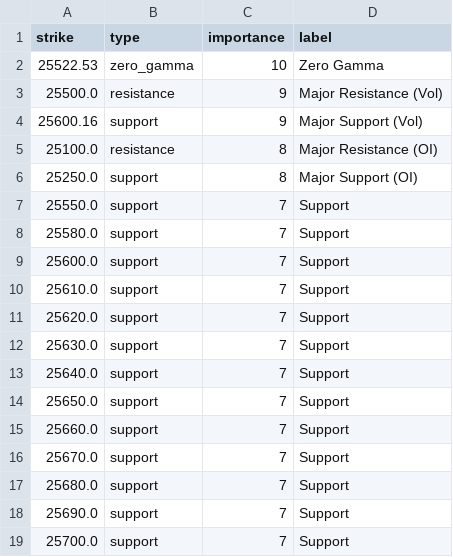
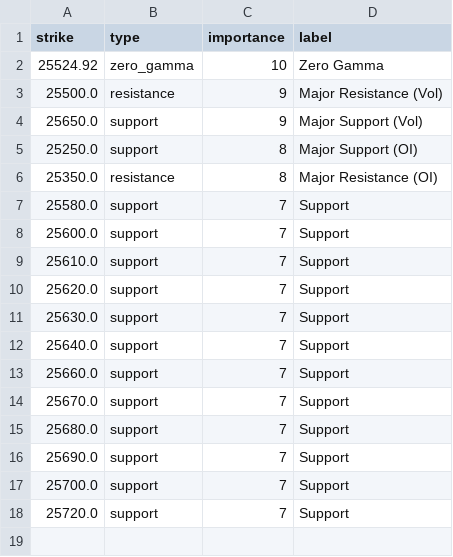
Before and after one commit to enzocosson/seed_enzocosson_gex, a CSV file: nq_gex_levels_metadata.csv, drawn as a sheet.

```diff
--- a/nq_gex_levels_metadata.csv
+++ b/nq_gex_levels_metadata.csv
@@ -1,8 +1,7 @@
 strike,type,importance,label
-25522.53,zero_gamma,10,Zero Gamma
+25524.92,zero_gamma,10,Zero Gamma
 25500.0,resistance,9,Major Resistance (Vol)
-25600.16,support,9,Major Support (Vol)
-25100.0,resistance,8,Major Resistance (OI)
+25650.0,support,9,Major Support (Vol)
 25250.0,support,8,Major Support (OI)
-25550.0,support,7,Support
+25350.0,resistance,8,Major Resistance (OI)
 25580.0,support,7,Support
@@ -13,3 +12,2 @@ strike,type,importance,label
 25640.0,support,7,Support
-25650.0,support,7,Support
 25660.0,support,7,Support
@@ -19 +17,2 @@ strike,type,importance,label
 25700.0,support,7,Support
+25720.0,support,7,Support
```
Also changed, not shown: es_gex_levels.csv, es_gex_levels_metadata.csv, 2 other files.
